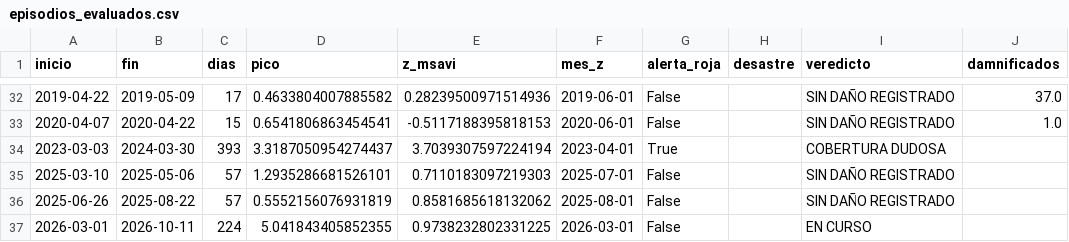
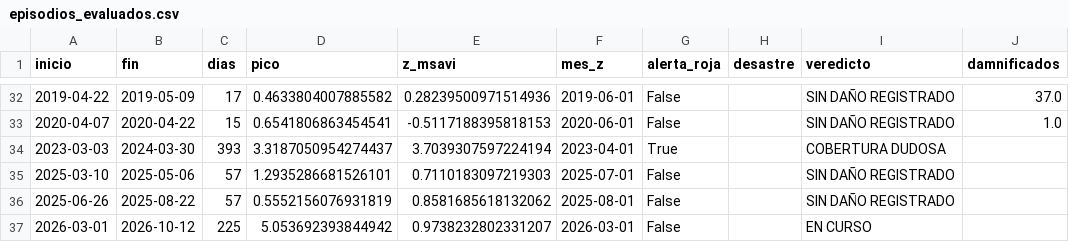
Before and after one commit to Star-dust25/pulso, a CSV file: backend/data/salidas/episodios_evaluados.csv, drawn as a sheet; only a part is shown, gaps mark what is left out; the diff names each change by its address in the sheet, - before the commit and + after, or states it on an @@ line.

```diff
--- a/backend/data/salidas/episodios_evaluados.csv
+++ b/backend/data/salidas/episodios_evaluados.csv
-B37 (fin): 2026-10-11
+B37 (fin): 2026-10-12
-C37 (dias): 224
+C37 (dias): 225
-D37 (pico): 5.041843405852355
+D37 (pico): 5.053692393844942
-E37 (z_msavi): 0.9738232802331225
+E37 (z_msavi): 0.9738232802331207
```
Also changed, not shown: backend/data/datos/serie_reservorios.csv, backend/data/datos/serie_sst.csv, 6 other files.
